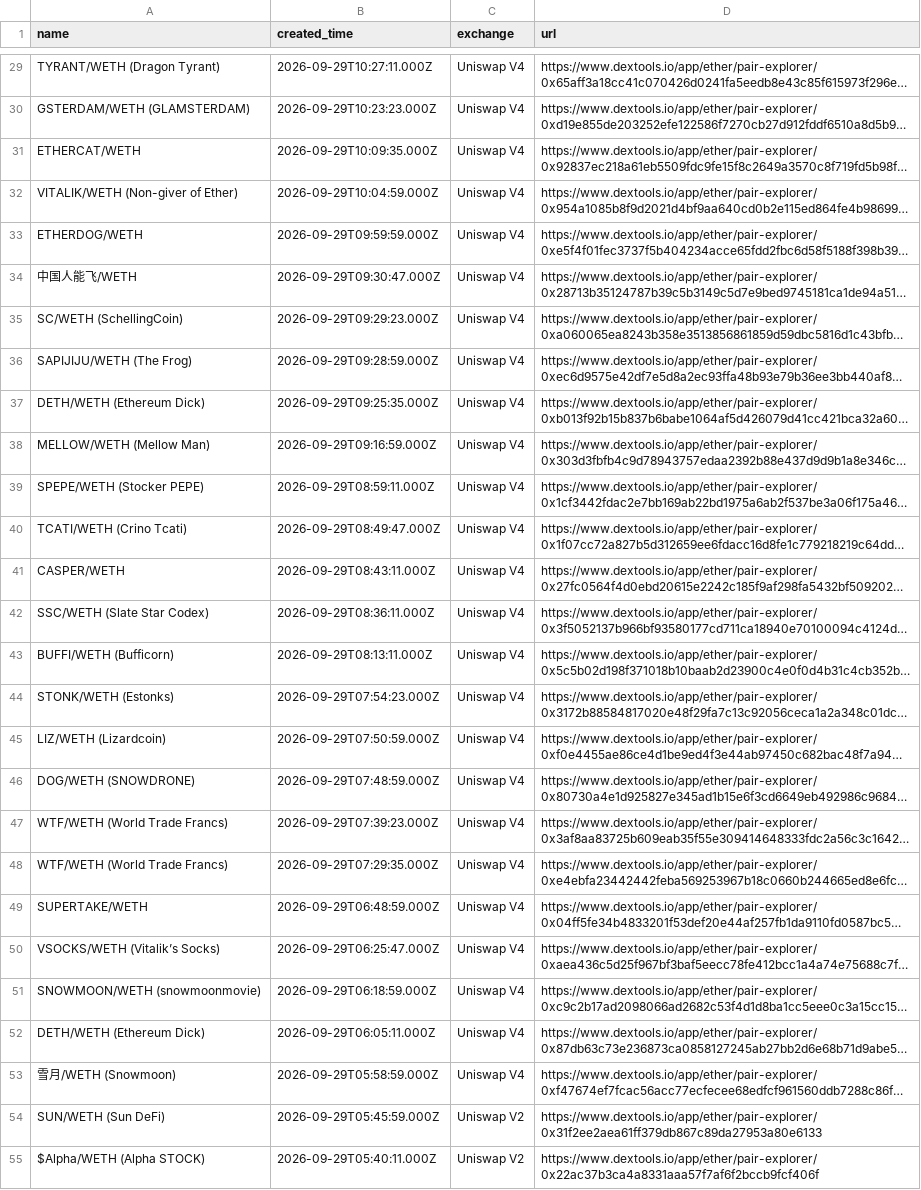
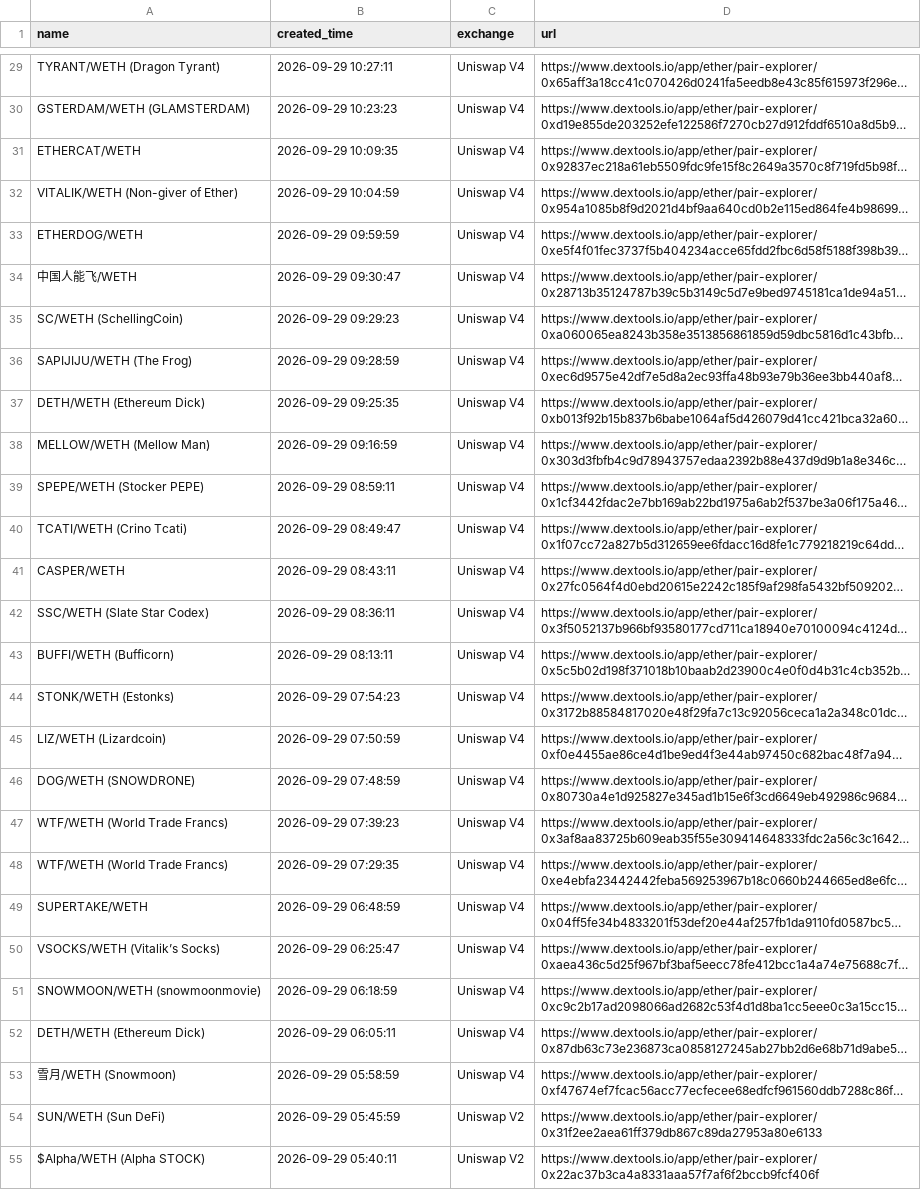
Before and after one commit to JackMiller825/WETH-Pair, a CSV file: weth_pairs_24h.csv, drawn as a sheet; only a part is shown, gaps mark what is left out; long unchanged cells end in …; the diff covers the shown part only; the diff names each change by its address in the sheet, - before the commit and + after, or states it on an @@ line.

```diff
--- a/weth_pairs_24h.csv
+++ b/weth_pairs_24h.csv
-B29 (created_time): 2026-09-29T10:27:11.000Z
+B29 (created_time): 2026-09-29 10:27:11
-B30 (created_time): 2026-09-29T10:23:23.000Z
+B30 (created_time): 2026-09-29 10:23:23
-B31 (created_time): 2026-09-29T10:09:35.000Z
+B31 (created_time): 2026-09-29 10:09:35
-B32 (created_time): 2026-09-29T10:04:59.000Z
+B32 (created_time): 2026-09-29 10:04:59
-B33 (created_time): 2026-09-29T09:59:59.000Z
+B33 (created_time): 2026-09-29 09:59:59
-B34 (created_time): 2026-09-29T09:30:47.000Z
+B34 (created_time): 2026-09-29 09:30:47
-B35 (created_time): 2026-09-29T09:29:23.000Z
+B35 (created_time): 2026-09-29 09:29:23
-B36 (created_time): 2026-09-29T09:28:59.000Z
+B36 (created_time): 2026-09-29 09:28:59
-B37 (created_time): 2026-09-29T09:25:35.000Z
+B37 (created_time): 2026-09-29 09:25:35
-B38 (created_time): 2026-09-29T09:16:59.000Z
+B38 (created_time): 2026-09-29 09:16:59
-B39 (created_time): 2026-09-29T08:59:11.000Z
+B39 (created_time): 2026-09-29 08:59:11
-B40 (created_time): 2026-09-29T08:49:47.000Z
+B40 (created_time): 2026-09-29 08:49:47
-B41 (created_time): 2026-09-29T08:43:11.000Z
+B41 (created_time): 2026-09-29 08:43:11
-B42 (created_time): 2026-09-29T08:36:11.000Z
+B42 (created_time): 2026-09-29 08:36:11
-B43 (created_time): 2026-09-29T08:13:11.000Z
+B43 (created_time): 2026-09-29 08:13:11
-B44 (created_time): 2026-09-29T07:54:23.000Z
+B44 (created_time): 2026-09-29 07:54:23
-B45 (created_time): 2026-09-29T07:50:59.000Z
+B45 (created_time): 2026-09-29 07:50:59
-B46 (created_time): 2026-09-29T07:48:59.000Z
+B46 (created_time): 2026-09-29 07:48:59
-B47 (created_time): 2026-09-29T07:39:23.000Z
+B47 (created_time): 2026-09-29 07:39:23
-B48 (created_time): 2026-09-29T07:29:35.000Z
+B48 (created_time): 2026-09-29 07:29:35
-B49 (created_time): 2026-09-29T06:48:59.000Z
+B49 (created_time): 2026-09-29 06:48:59
-B50 (created_time): 2026-09-29T06:25:47.000Z
+B50 (created_time): 2026-09-29 06:25:47
-B51 (created_time): 2026-09-29T06:18:59.000Z
+B51 (created_time): 2026-09-29 06:18:59
-B52 (created_time): 2026-09-29T06:05:11.000Z
+B52 (created_time): 2026-09-29 06:05:11
-B53 (created_time): 2026-09-29T05:58:59.000Z
+B53 (created_time): 2026-09-29 05:58:59
-B54 (created_time): 2026-09-29T05:45:59.000Z
+B54 (created_time): 2026-09-29 05:45:59
-B55 (created_time): 2026-09-29T05:40:11.000Z
+B55 (created_time): 2026-09-29 05:40:11
```
Also changed, not shown: 150 edited cells elsewhere in this file, weth_pairs_8h.csv, 2 other files.
